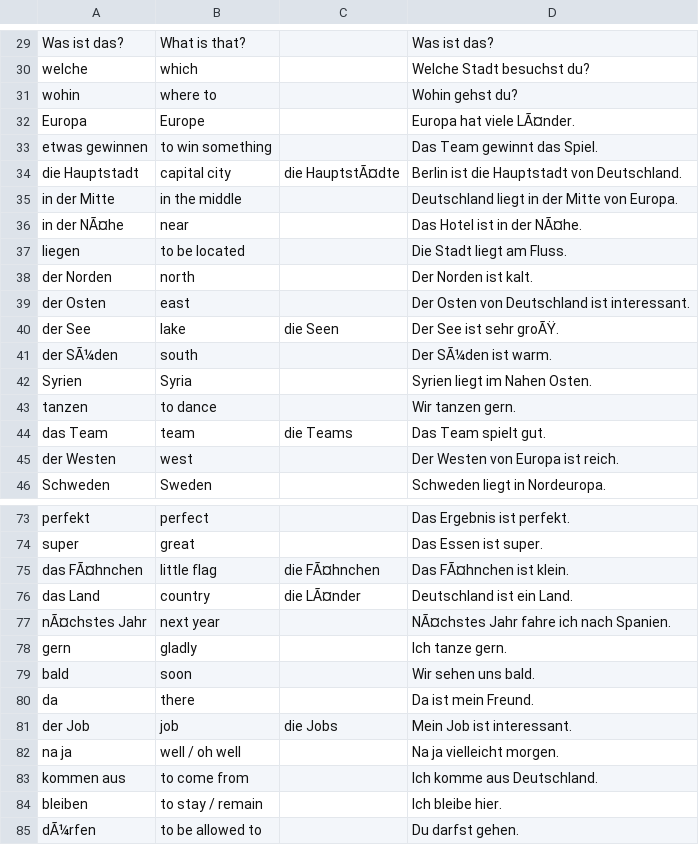
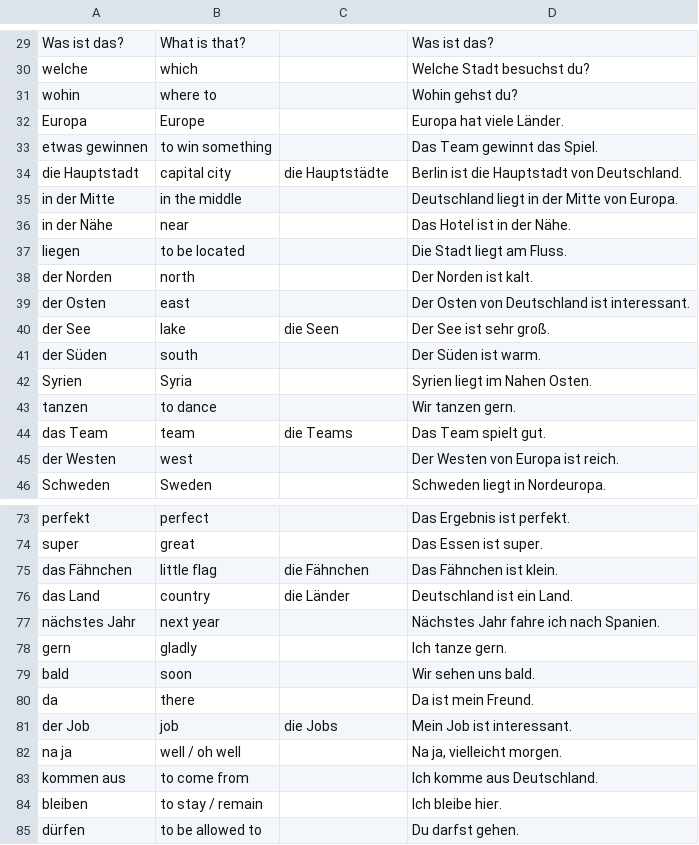
Before and after one commit to Farhad937/german-vocab-app, a CSV file: vocab.csv, drawn as a sheet; only a part is shown, gaps mark what is left out; the diff covers the shown part only.

```diff
--- a/vocab.csv
+++ b/vocab.csv
@@ -32 +32 @@ wohin;where to;;Wohin gehst du?
-Europa;Europe;;Europa hat viele LÃ¤nder.	
+Europa;Europe;;Europa hat viele Länder.
@@ -34 +34 @@ etwas gewinnen;to win something;;Das Team gewinnt das Spiel.
-die Hauptstadt;capital city;die HauptstÃ¤dte;Berlin ist die Hauptstadt von Deutschland.	
+die Hauptstadt;capital city;die Hauptstädte;Berlin ist die Hauptstadt von Deutschland.
@@ -36 +36 @@ in der Mitte;in the middle;;Deutschland liegt in der Mitte von Europa.
-in der NÃ¤he;near;;Das Hotel ist in der NÃ¤he.	
+in der Nähe;near;;Das Hotel ist in der Nähe.
@@ -40,2 +40,2 @@ der Osten;east;;Der Osten von Deutschland ist interessant.
-der See;lake;die Seen;Der See ist sehr groÃŸ.	
-der SÃ¼den;south;;Der SÃ¼den ist warm.	
+der See;lake;die Seen;Der See ist sehr groß.
+der Süden;south;;Der Süden ist warm.
@@ -75,3 +75,3 @@ super;great;;Das Essen ist super.
-das FÃ¤hnchen;little flag;die FÃ¤hnchen;Das FÃ¤hnchen ist klein.	
-das Land;country;die LÃ¤nder;Deutschland ist ein Land.	
-nÃ¤chstes Jahr;next year;;NÃ¤chstes Jahr fahre ich nach Spanien.	
+das Fähnchen;little flag;die Fähnchen;Das Fähnchen ist klein.
+das Land;country;die Länder;Deutschland ist ein Land.
+nächstes Jahr;next year;;Nächstes Jahr fahre ich nach Spanien.
@@ -82 +82 @@ der Job;job;die Jobs;Mein Job ist interessant.
-na ja;well / oh well;;Na ja	 vielleicht morgen.
+na ja;well / oh well;;Na ja, vielleicht morgen.
@@ -85 +85 @@ bleiben;to stay / remain;;Ich bleibe hier.
-dÃ¼rfen;to be allowed to;;Du darfst gehen.	
+dürfen;to be allowed to;;Du darfst gehen.
```
Also changed, not shown: 33 edited cells elsewhere in this file.
